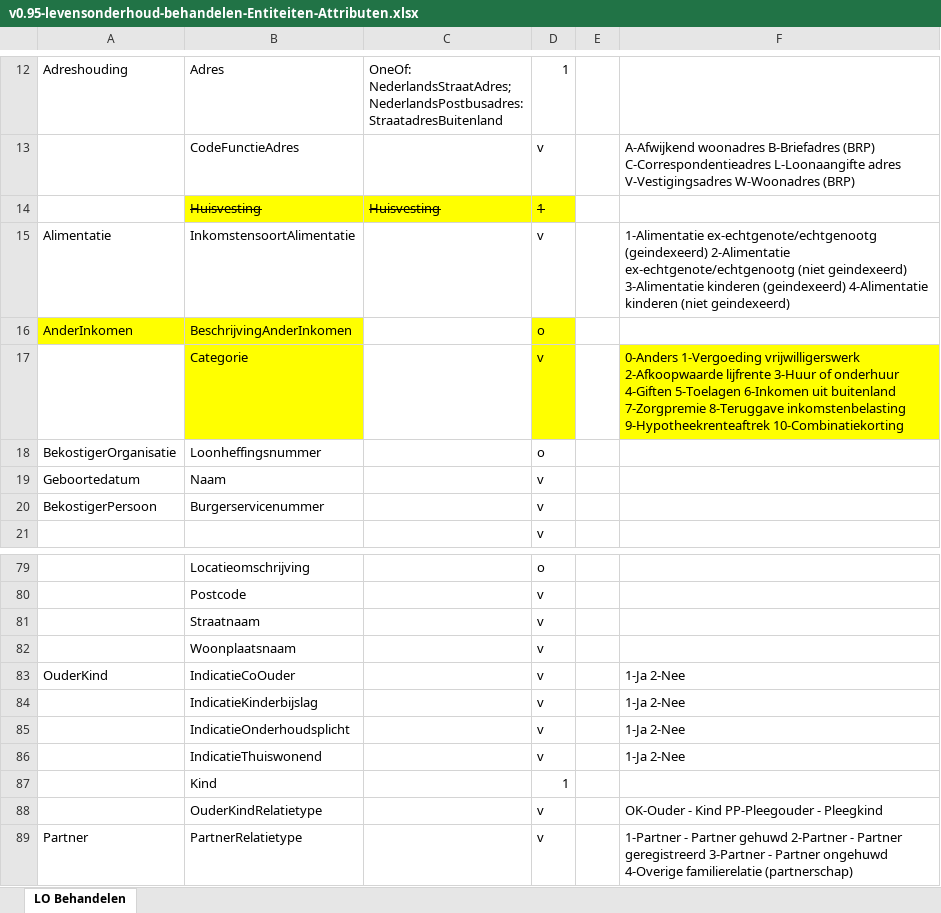
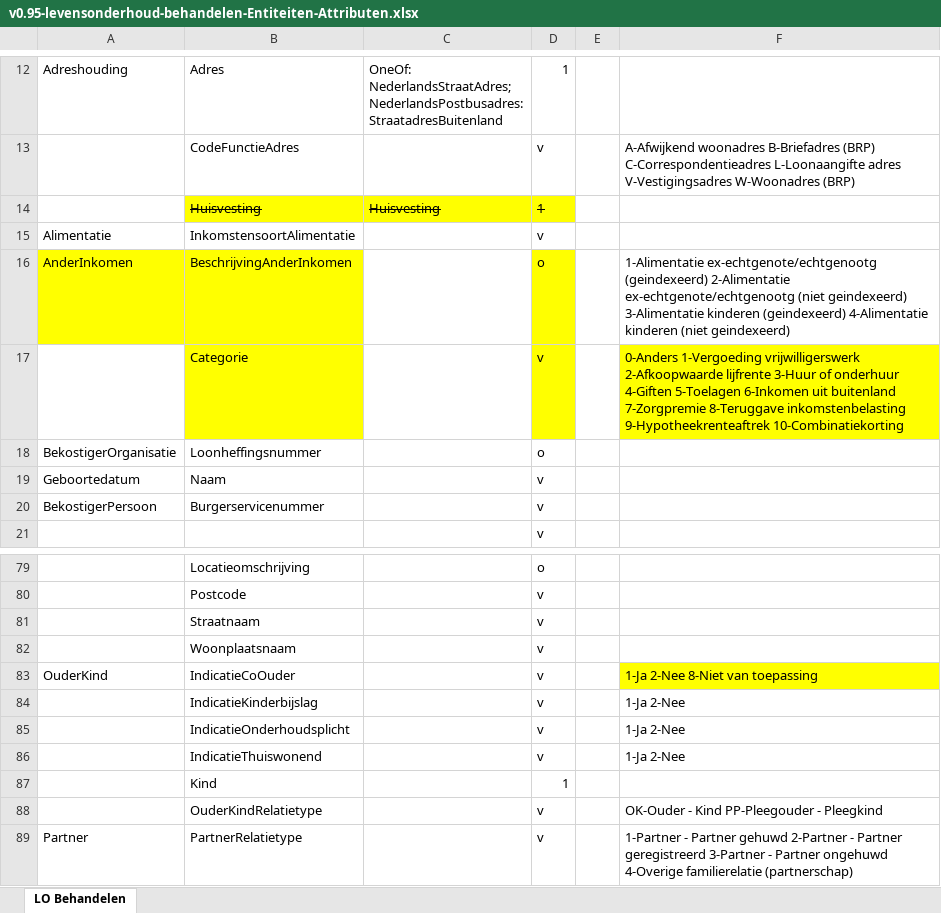
Before and after one commit to vng-gbi/Levensonderhoud-behandelen, an Excel workbook: v0.95-levensonderhoud-behandelen-Entiteiten-Attributen.xlsx, sheet LO Behandelen, drawn as a sheet; only a part is shown, gaps mark what is left out; values as stored, in another font and other column widths than the file's, no borders; the diff names each change by its address in the sheet, - before the commit and + after, or states it on an @@ line.

```diff
--- a/v0.95-levensonderhoud-behandelen-Entiteiten-Attributen.xlsx (sheet LO Behandelen)
+++ b/v0.95-levensonderhoud-behandelen-Entiteiten-Attributen.xlsx (sheet LO Behandelen)
-F15: 1-Alimentatie ex-echtgenote/echtgenootg (geindexeerd) 2-Alimentatie ex-echtgenote/echtgenootg (niet geindexeerd) 3-Alimentatie kinderen (geindexeerd) 4-Alimentatie kinderen (niet geindexeerd)
+F15: (empty)
-F16: (empty)
+F16: 1-Alimentatie ex-echtgenote/echtgenootg (geindexeerd) 2-Alimentatie ex-echtgenote/echtgenootg (niet geindexeerd) 3-Alimentatie kinderen (geindexeerd) 4-Alimentatie kinderen (niet geindexeerd)
-F83: 1-Ja 2-Nee
+F83: 1-Ja 2-Nee 8-Niet van toepassing
-F83 fill: none
+F83 fill: #FFFF00
```
